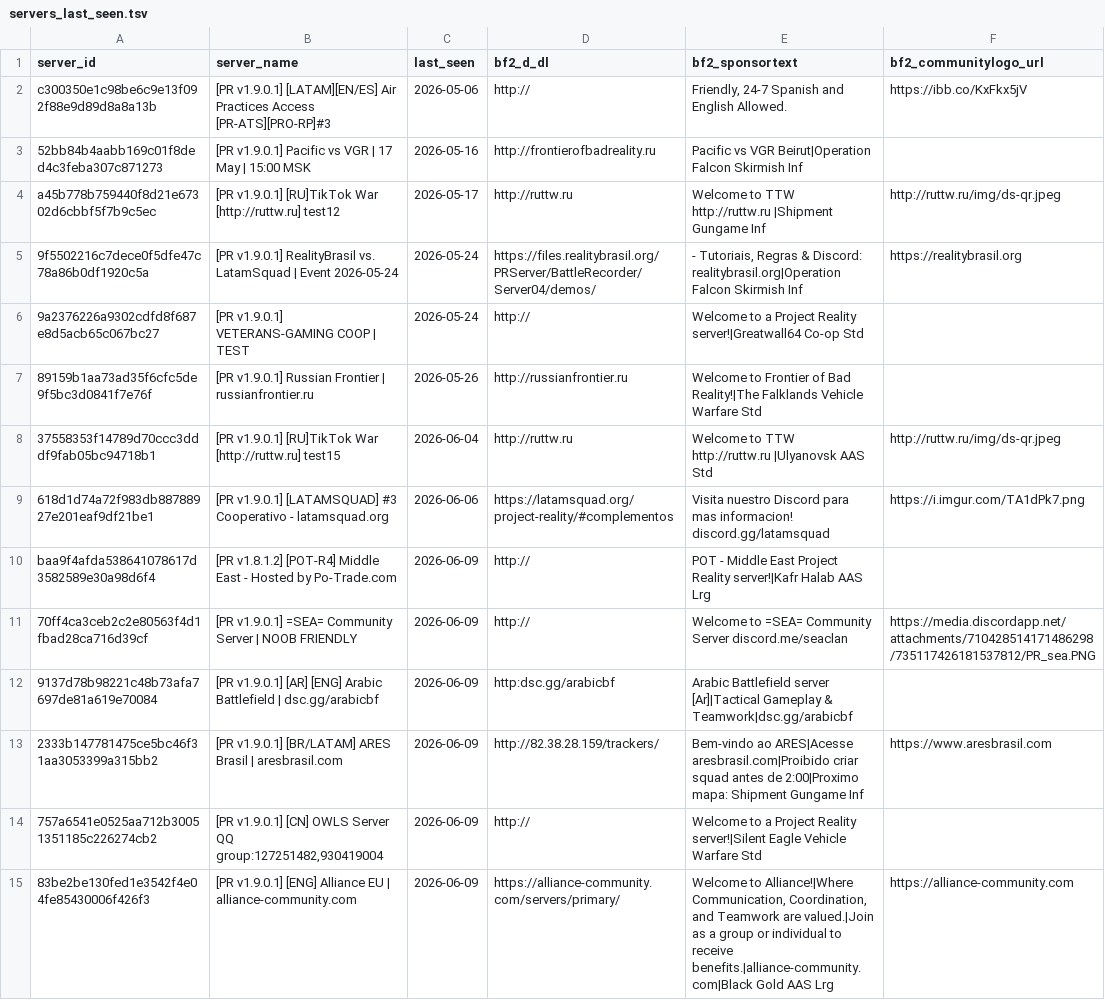
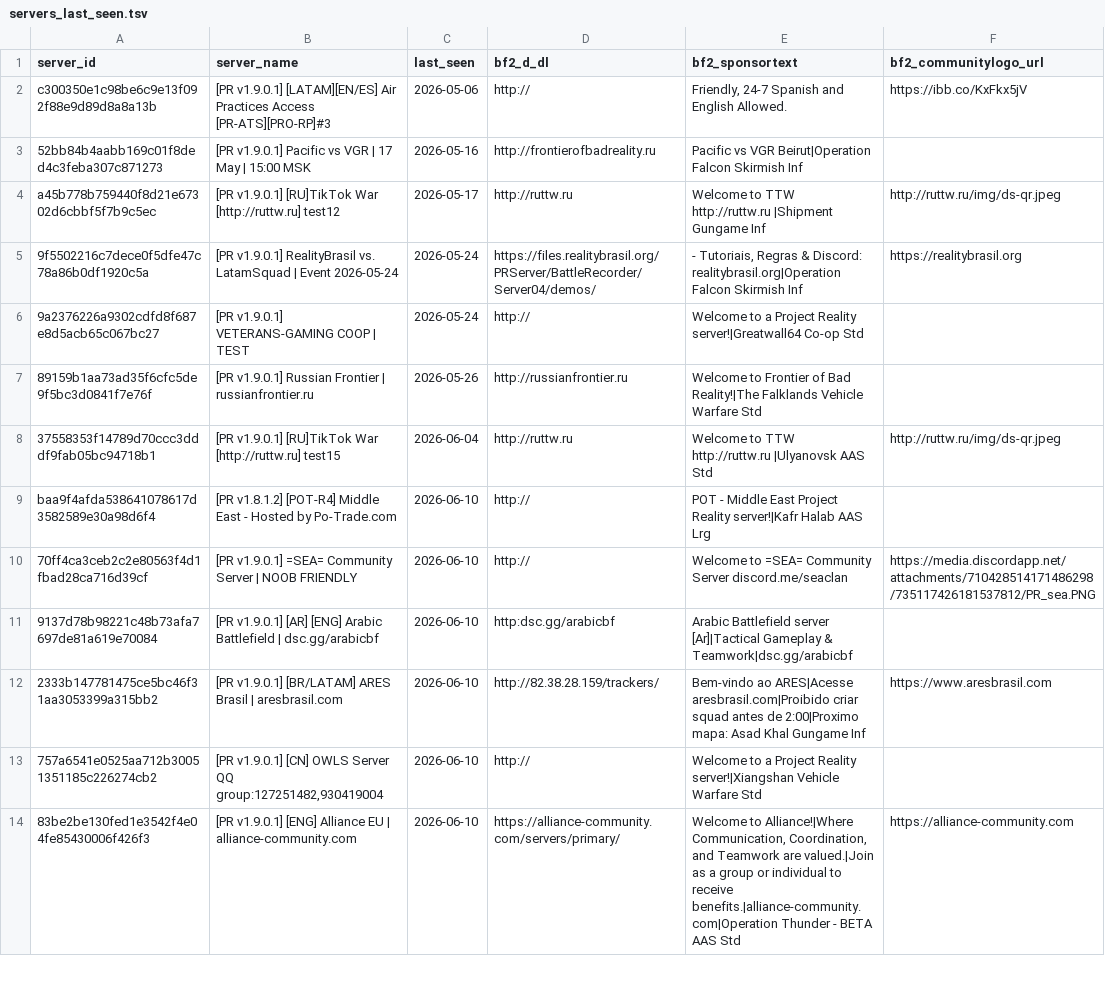
Before and after one commit to SucharMistrz/PRServerTracker, a TSV file: data/servers_last_seen.tsv, drawn as a sheet; only a part is shown; the diff covers the shown part only.

```diff
--- a/data/servers_last_seen.tsv
+++ b/data/servers_last_seen.tsv
@@ -8,8 +8,7 @@ a45b778b759440f8d21e67302d6cbbf5f7b9c5ec	[PR v1.9.0.1] [RU]TikTok War [http://ru
 37558353f14789d70ccc3dddf9fab05bc94718b1	[PR v1.9.0.1] [RU]TikTok War [http://ruttw.ru] test15	2026-06-04	http://ruttw.ru	Welcome to TTW http://ruttw.ru |Ulyanovsk AAS Std	http://ruttw.ru/img/ds-qr.jpeg
-618d1d74a72f983db88788927e201eaf9df21be1	[PR v1.9.0.1] [LATAMSQUAD] #3 Cooperativo - latamsquad.org	2026-06-06	https://latamsquad.org/project-reality/#complementos	Visita nuestro Discord para mas informacion! discord.gg/latamsquad	https://i.imgur.com/TA1dPk7.png
-baa9f4afda538641078617d3582589e30a98d6f4	[PR v1.8.1.2] [POT-R4] Middle East - Hosted by Po-Trade.com	2026-06-09	http://	POT - Middle East Project Reality server!|Kafr Halab AAS Lrg	
-70ff4ca3ceb2c2e80563f4d1fbad28ca716d39cf	[PR v1.9.0.1] =SEA= Community Server | NOOB FRIENDLY	2026-06-09	http://	Welcome to =SEA= Community Server discord.me/seaclan	https://media.discordapp.net/attachments/710428514171486298/735117426181537812/PR_sea.PNG
-9137d78b98221c48b73afa7697de81a619e70084	[PR v1.9.0.1] [AR] [ENG] Arabic Battlefield | dsc.gg/arabicbf	2026-06-09	http:dsc.gg/arabicbf	Arabic Battlefield server [Ar]|Tactical Gameplay & Teamwork|dsc.gg/arabicbf	
-2333b147781475ce5bc46f31aa3053399a315bb2	[PR v1.9.0.1] [BR/LATAM] ARES Brasil | aresbrasil.com	2026-06-09	http://82.38.28.159/trackers/	Bem-vindo ao ARES|Acesse aresbrasil.com|Proibido criar squad antes de 2:00|Proximo mapa: Shipment Gungame Inf	https://www.aresbrasil.com
-757a6541e0525aa712b30051351185c226274cb2	[PR v1.9.0.1] [CN] OWLS Server QQ group:127251482,930419004	2026-06-09	http://	Welcome to a Project Reality server!|Silent Eagle Vehicle Warfare Std	
-83be2be130fed1e3542f4e04fe85430006f426f3	[PR v1.9.0.1] [ENG] Alliance EU | alliance-community.com	2026-06-09	https://alliance-community.com/servers/primary/	Welcome to Alliance!|Where Communication, Coordination, and Teamwork are valued.|Join as a group or individual to receive benefits.|alliance-community.com|Black Gold AAS Lrg	https://alliance-community.com
+baa9f4afda538641078617d3582589e30a98d6f4	[PR v1.8.1.2] [POT-R4] Middle East - Hosted by Po-Trade.com	2026-06-10	http://	POT - Middle East Project Reality server!|Kafr Halab AAS Lrg	
+70ff4ca3ceb2c2e80563f4d1fbad28ca716d39cf	[PR v1.9.0.1] =SEA= Community Server | NOOB FRIENDLY	2026-06-10	http://	Welcome to =SEA= Community Server discord.me/seaclan	https://media.discordapp.net/attachments/710428514171486298/735117426181537812/PR_sea.PNG
+9137d78b98221c48b73afa7697de81a619e70084	[PR v1.9.0.1] [AR] [ENG] Arabic Battlefield | dsc.gg/arabicbf	2026-06-10	http:dsc.gg/arabicbf	Arabic Battlefield server [Ar]|Tactical Gameplay & Teamwork|dsc.gg/arabicbf	
+2333b147781475ce5bc46f31aa3053399a315bb2	[PR v1.9.0.1] [BR/LATAM] ARES Brasil | aresbrasil.com	2026-06-10	http://82.38.28.159/trackers/	Bem-vindo ao ARES|Acesse aresbrasil.com|Proibido criar squad antes de 2:00|Proximo mapa: Asad Khal Gungame Inf	https://www.aresbrasil.com
+757a6541e0525aa712b30051351185c226274cb2	[PR v1.9.0.1] [CN] OWLS Server QQ group:127251482,930419004	2026-06-10	http://	Welcome to a Project Reality server!|Xiangshan Vehicle Warfare Std	
+83be2be130fed1e3542f4e04fe85430006f426f3	[PR v1.9.0.1] [ENG] Alliance EU | alliance-community.com	2026-06-10	https://alliance-community.com/servers/primary/	Welcome to Alliance!|Where Communication, Coordination, and Teamwork are valued.|Join as a group or individual to receive benefits.|alliance-community.com|Operation Thunder - BETA AAS Std	https://alliance-community.com
```
Also changed, not shown: 1 added row and 25 edited cells elsewhere in this file.
